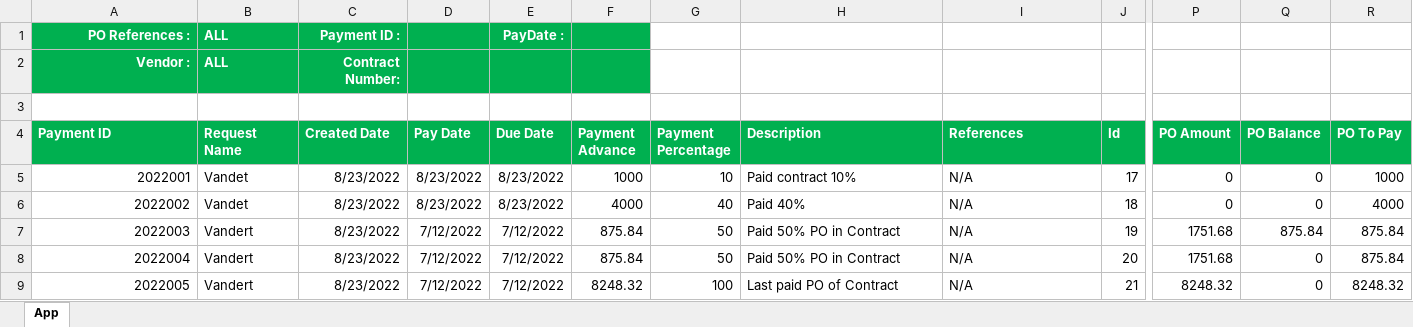
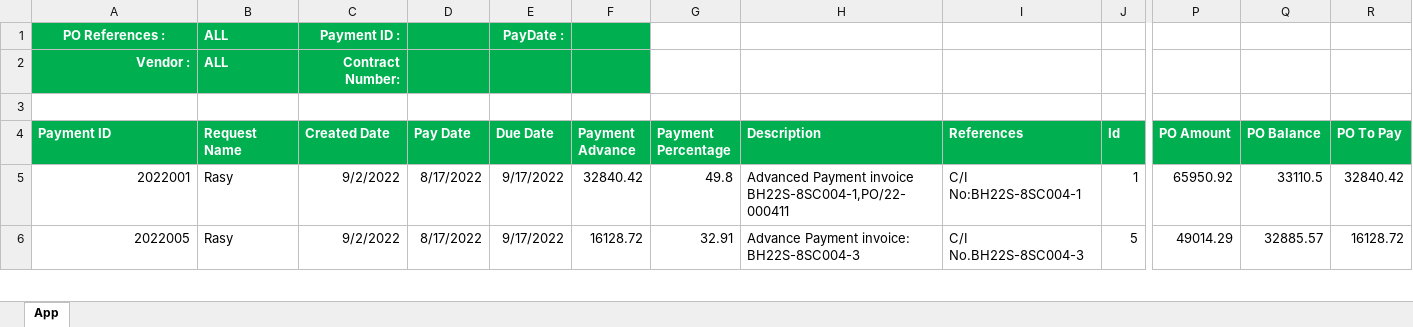
Before and after one commit to DertRepository/TSproject, an Excel workbook: PAYMENT.xlsm, sheet App, drawn as a sheet; only a part is shown, gaps mark what is left out; values as stored, in another font and other column widths than the file's, no borders; charts and pictures not drawn; removed rows and columns are numbered as before the commit, all else as after; rows hold the shown columns only; the diff covers the shown part only; the diff names each change by its address in the sheet, - before the commit and + after, or states it on an @@ line.

Commit message:
Last update

```diff
--- a/PAYMENT.xlsm (sheet App)
+++ b/PAYMENT.xlsm (sheet App)
-A1 alignment: right
+A1 alignment: center
-B5 (Request Name): Vandet
+B5 (Request Name): Rasy
-C5 (Created Date): 8/23/2022
+C5 (Created Date): 9/2/2022
-D5 (Pay Date): 8/23/2022
+D5 (Pay Date): 8/17/2022
-E5 (Due Date): 8/23/2022
+E5 (Due Date): 9/17/2022
-F5 (Payment Advance): 1000
+F5 (Payment Advance): 32840.42
-G5 (Payment Percentage): 10
+G5 (Payment Percentage): 49.8
-H5 (Description): Paid contract 10%
+H5 (Description): Advanced Payment invoice BH22S-8SC004-1,PO/22-000411
-I5 (References): N/A
+I5 (References): C/I No:BH22S-8SC004-1
-J5 (Id): 17
+J5 (Id): 1
-P5 (PO Amount): 0
+P5 (PO Amount): 65950.92
-Q5 (PO Balance): 0
+Q5 (PO Balance): 33110.5
-R5 (PO To Pay): 1000
+R5 (PO To Pay): 32840.42
-row 6: 2022002 | Vandet | 8/23/2022 | 8/23/2022 | 8/23/2022 | 4000 | 40 | Paid 40% | N/A | 18 | 0 | 0 | 4000
-row 7: 2022003 | Vandert | 8/23/2022 | 7/12/2022 | 7/12/2022 | 875.84 | 50 | Paid 50% PO in Contract | N/A | 19 | 1751.68 | 875.84 | 875.84
-row 8: 2022004 | Vandert | 8/23/2022 | 7/12/2022 | 7/12/2022 | 875.84 | 50 | Paid 50% PO in Contract | N/A | 20 | 1751.68 | 0 | 875.84
-B6 (Request Name): Vandert
+B6 (Request Name): Rasy
-C6 (Created Date): 8/23/2022
+C6 (Created Date): 9/2/2022
-D6 (Pay Date): 7/12/2022
+D6 (Pay Date): 8/17/2022
-E6 (Due Date): 7/12/2022
+E6 (Due Date): 9/17/2022
-F6 (Payment Advance): 8248.32
+F6 (Payment Advance): 16128.72
-G6 (Payment Percentage): 100
+G6 (Payment Percentage): 32.91
-H6 (Description): Last paid PO of Contract
+H6 (Description): Advance Payment invoice: BH22S-8SC004-3
-I6 (References): N/A
+I6 (References): C/I No.BH22S-8SC004-3
-J6 (Id): 21
+J6 (Id): 5
-P6 (PO Amount): 8248.32
+P6 (PO Amount): 49014.29
-Q6 (PO Balance): 0
+Q6 (PO Balance): 32885.57
-R6 (PO To Pay): 8248.32
+R6 (PO To Pay): 16128.72
```
Also changed, not shown: 7 removed rows and 101 edited cells elsewhere in this sheet, charts or pictures.
